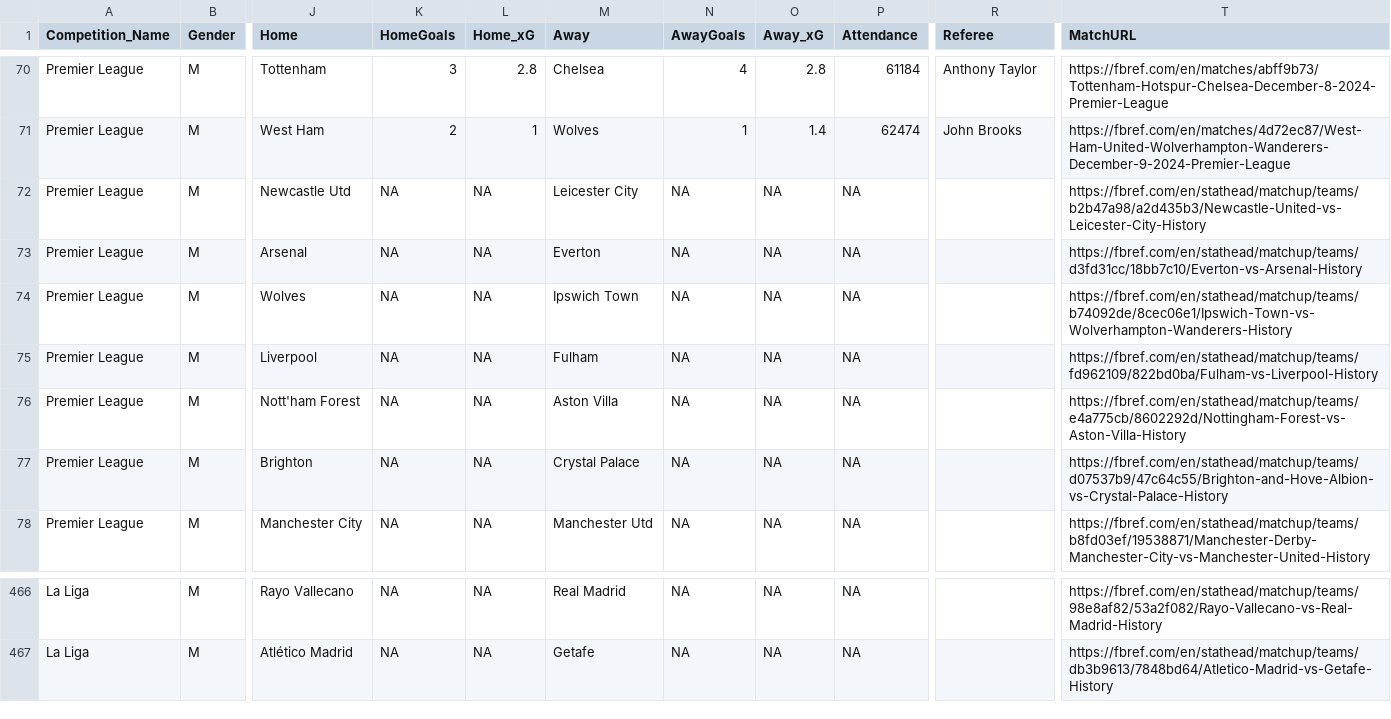
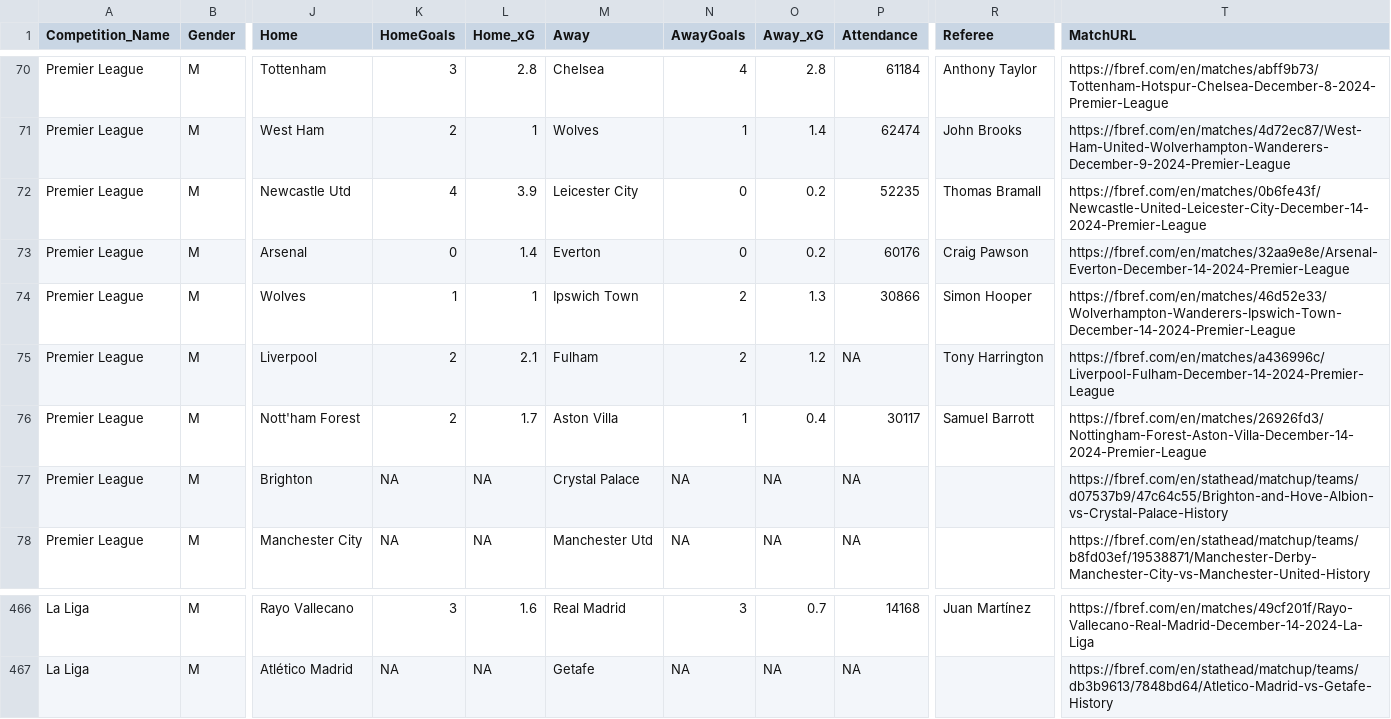
Before and after one commit to steodose/club-elo, a CSV file: matches_all_leagues.csv, drawn as a sheet; only a part is shown, gaps mark what is left out; the diff covers the shown part only; the diff names each change by its address in the sheet, - before the commit and + after, or states it on an @@ line.

```diff
--- a/matches_all_leagues.csv
+++ b/matches_all_leagues.csv
-K72 (HomeGoals): NA
+K72 (HomeGoals): 4
-L72 (Home_xG): NA
+L72 (Home_xG): 3.9
-N72:N73 (AwayGoals): NA
+N72:N73 (AwayGoals): 0
-O72:O73 (Away_xG): NA
+O72:O73 (Away_xG): 0.2
-P72 (Attendance): NA
+P72 (Attendance): 52235
-R72 (Referee): (empty)
+R72 (Referee): Thomas Bramall
-T72 (MatchURL): https://fbref.com/en/stathead/matchup/teams/b2b47a98/a2d435b3/Newcastle-United-vs-Leicester-City-History
+T72 (MatchURL): https://fbref.com/en/matches/0b6fe43f/Newcastle-United-Leicester-City-December-14-2024-Premier-League
-K73 (HomeGoals): NA
+K73 (HomeGoals): 0
-L73 (Home_xG): NA
+L73 (Home_xG): 1.4
-P73 (Attendance): NA
+P73 (Attendance): 60176
-R73 (Referee): (empty)
+R73 (Referee): Craig Pawson
-T73 (MatchURL): https://fbref.com/en/stathead/matchup/teams/d3fd31cc/18bb7c10/Everton-vs-Arsenal-History
+T73 (MatchURL): https://fbref.com/en/matches/32aa9e8e/Arsenal-Everton-December-14-2024-Premier-League
-K74 (HomeGoals): NA
+K74 (HomeGoals): 1
-L74 (Home_xG): NA
+L74 (Home_xG): 1
-N74:N75 (AwayGoals): NA
+N74:N75 (AwayGoals): 2
-O74 (Away_xG): NA
+O74 (Away_xG): 1.3
-P74 (Attendance): NA
+P74 (Attendance): 30866
-R74 (Referee): (empty)
+R74 (Referee): Simon Hooper
-T74 (MatchURL): https://fbref.com/en/stathead/matchup/teams/b74092de/8cec06e1/Ipswich-Town-vs-Wolverhampton-Wanderers-History
+T74 (MatchURL): https://fbref.com/en/matches/46d52e33/Wolverhampton-Wanderers-Ipswich-Town-December-14-2024-Premier-League
-K75:K76 (HomeGoals): NA
+K75:K76 (HomeGoals): 2
-L75 (Home_xG): NA
+L75 (Home_xG): 2.1
-O75 (Away_xG): NA
+O75 (Away_xG): 1.2
-R75 (Referee): (empty)
+R75 (Referee): Tony Harrington
-T75 (MatchURL): https://fbref.com/en/stathead/matchup/teams/fd962109/822bd0ba/Fulham-vs-Liverpool-History
+T75 (MatchURL): https://fbref.com/en/matches/a436996c/Liverpool-Fulham-December-14-2024-Premier-League
-L76 (Home_xG): NA
+L76 (Home_xG): 1.7
-N76 (AwayGoals): NA
+N76 (AwayGoals): 1
-O76 (Away_xG): NA
+O76 (Away_xG): 0.4
-P76 (Attendance): NA
+P76 (Attendance): 30117
-R76 (Referee): (empty)
+R76 (Referee): Samuel Barrott
-T76 (MatchURL): https://fbref.com/en/stathead/matchup/teams/e4a775cb/8602292d/Nottingham-Forest-vs-Aston-Villa-History
+T76 (MatchURL): https://fbref.com/en/matches/26926fd3/Nottingham-Forest-Aston-Villa-December-14-2024-Premier-League
-K466 (HomeGoals): NA
+K466 (HomeGoals): 3
-L466 (Home_xG): NA
+L466 (Home_xG): 1.6
-N466 (AwayGoals): NA
+N466 (AwayGoals): 3
-O466 (Away_xG): NA
+O466 (Away_xG): 0.7
-P466 (Attendance): NA
+P466 (Attendance): 14168
-R466 (Referee): (empty)
+R466 (Referee): Juan Martínez
-T466 (MatchURL): https://fbref.com/en/stathead/matchup/teams/98e8af82/53a2f082/Rayo-Vallecano-vs-Real-Madrid-History
+T466 (MatchURL): https://fbref.com/en/matches/49cf201f/Rayo-Vallecano-Real-Madrid-December-14-2024-La-Liga
```
Also changed, not shown: 130 edited cells elsewhere in this file.
